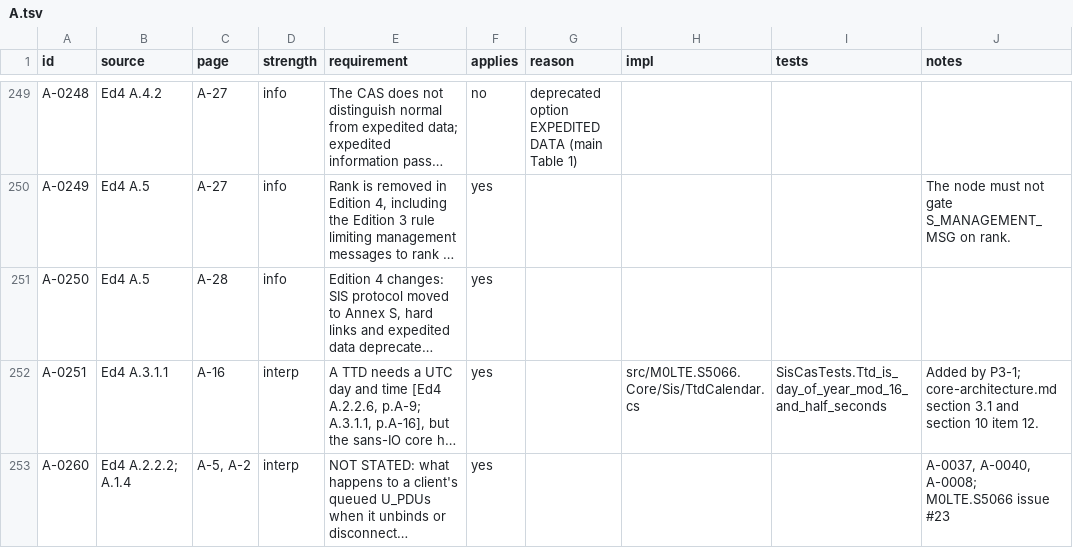
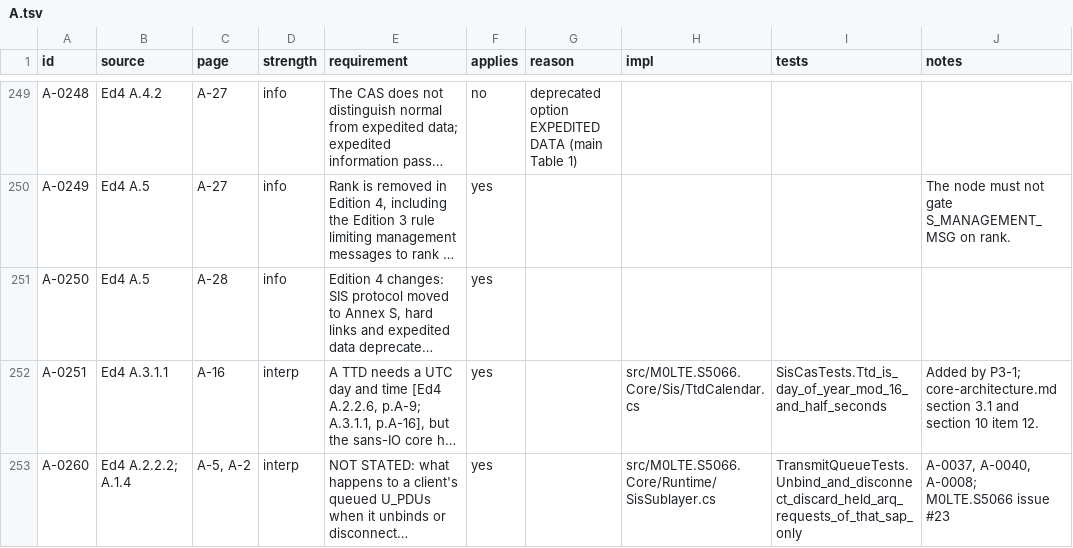
Before and after one commit to M0LTE/s5066-conformance, a TSV file: matrix/A.tsv, drawn as a sheet; only a part is shown, gaps mark what is left out; long unchanged cells end in …; the diff names each change by its address in the sheet, - before the commit and + after, or states it on an @@ line.

```diff
--- a/matrix/A.tsv
+++ b/matrix/A.tsv
-H253 (impl): (empty)
+H253 (impl): src/M0LTE.S5066.Core/Runtime/SisSublayer.cs
-I253 (tests): (empty)
+I253 (tests): TransmitQueueTests.Unbind_and_disconnect_discard_held_arq_requests_of_that_sap_only
```
Also changed, not shown: matrix/C.tsv, matrix/K.tsv, 1 other file.
